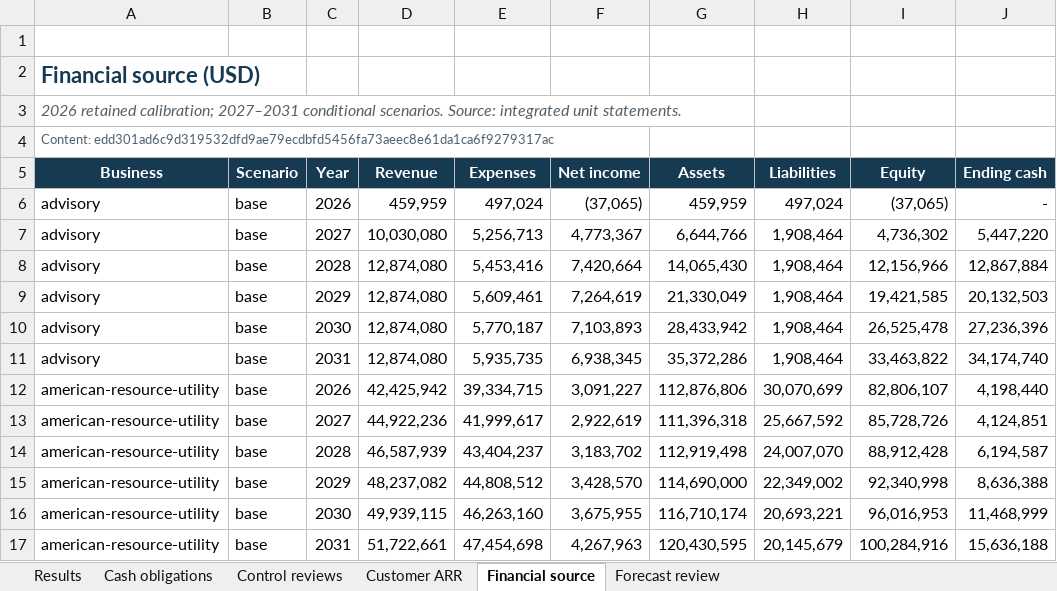
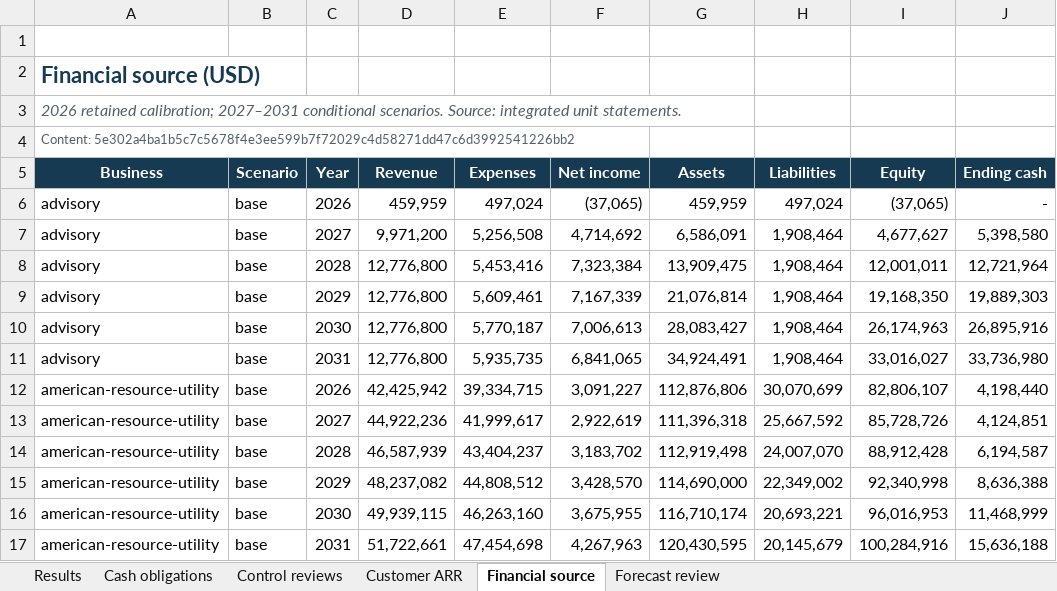
Before and after one commit to SquirmyWormy275/SABLEHARBOR, an Excel workbook: enterprise/operations/publications/operating-review-v1.0.0.xlsx, sheet Financial source, drawn as a sheet; only a part is shown; values as stored, in another font and other column widths than the file's, no borders; the diff covers the shown part only; the diff names each change by its address in the sheet, - before the commit and + after, or states it on an @@ line.

```diff
--- a/enterprise/operations/publications/operating-review-v1.0.0.xlsx (sheet Financial source)
+++ b/enterprise/operations/publications/operating-review-v1.0.0.xlsx (sheet Financial source)
-A4 (Business): Content: edd301ad6c9d319532dfd9ae79ecdbfd5456fa73aeec8e61da1ca6f9279317ac
+A4 (Business): Content: 5e302a4ba1b5c7c5678f4e3ee599b7f72029c4d58271dd47c6d3992541226bb2
-D7 (Revenue): 10,030,080
+D7 (Revenue): 9,971,200
-E7 (Expenses): 5,256,713
+E7 (Expenses): 5,256,508
-F7 (Net income): 4,773,367
+F7 (Net income): 4,714,692
-G7 (Assets): 6,644,766
+G7 (Assets): 6,586,091
-I7 (Equity): 4,736,302
+I7 (Equity): 4,677,627
-J7 (Ending cash): 5,447,220
+J7 (Ending cash): 5,398,580
-D8:D11 (Revenue): 12,874,080
+D8:D11 (Revenue): 12,776,800
-F8 (Net income): 7,420,664
+F8 (Net income): 7,323,384
-G8 (Assets): 14,065,430
+G8 (Assets): 13,909,475
-I8 (Equity): 12,156,966
+I8 (Equity): 12,001,011
-J8 (Ending cash): 12,867,884
+J8 (Ending cash): 12,721,964
-F9 (Net income): 7,264,619
+F9 (Net income): 7,167,339
-G9 (Assets): 21,330,049
+G9 (Assets): 21,076,814
-I9 (Equity): 19,421,585
+I9 (Equity): 19,168,350
-J9 (Ending cash): 20,132,503
+J9 (Ending cash): 19,889,303
-F10 (Net income): 7,103,893
+F10 (Net income): 7,006,613
-G10 (Assets): 28,433,942
+G10 (Assets): 28,083,427
-I10 (Equity): 26,525,478
+I10 (Equity): 26,174,963
-J10 (Ending cash): 27,236,396
+J10 (Ending cash): 26,895,916
-F11 (Net income): 6,938,345
+F11 (Net income): 6,841,065
-G11 (Assets): 35,372,286
+G11 (Assets): 34,924,491
-I11 (Equity): 33,463,822
+I11 (Equity): 33,016,027
-J11 (Ending cash): 34,174,740
+J11 (Ending cash): 33,736,980
```
Also changed, not shown: 38 edited cells elsewhere in this sheet, sheet Forecast review, sheet Results, sheet Customer ARR, sheet Cash obligations, sheet Control reviews, 4 other files.
